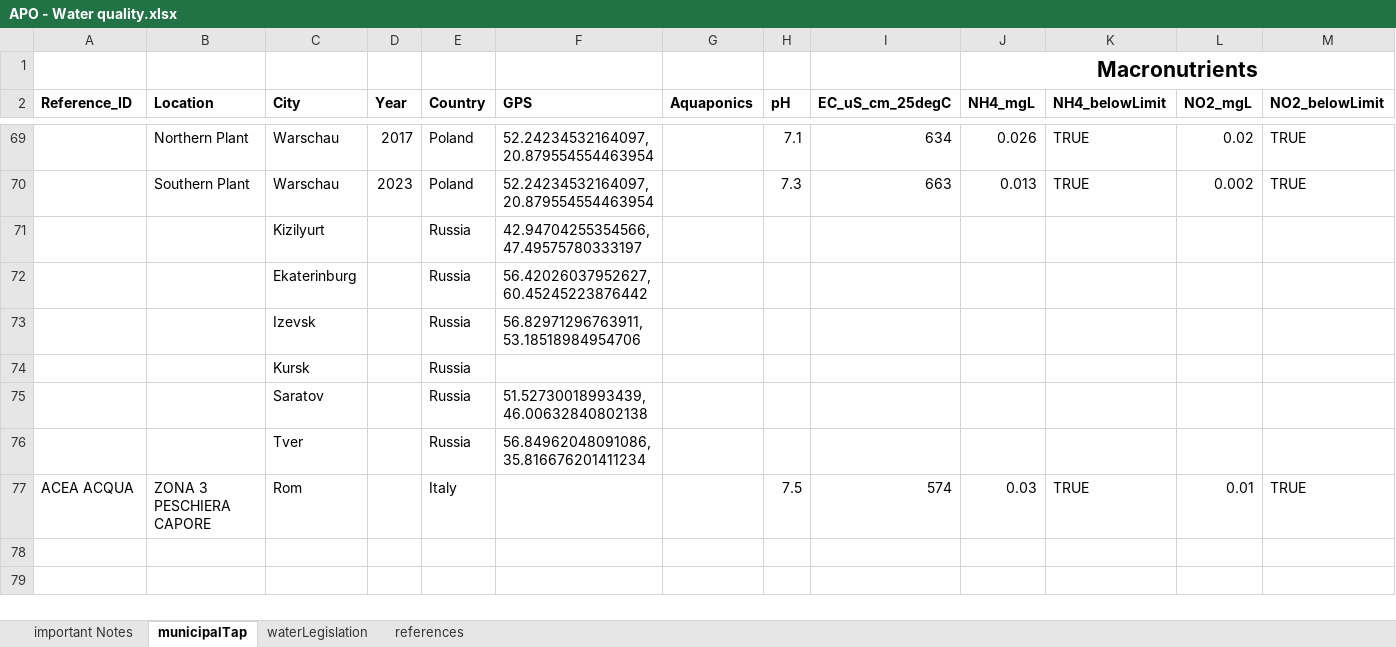
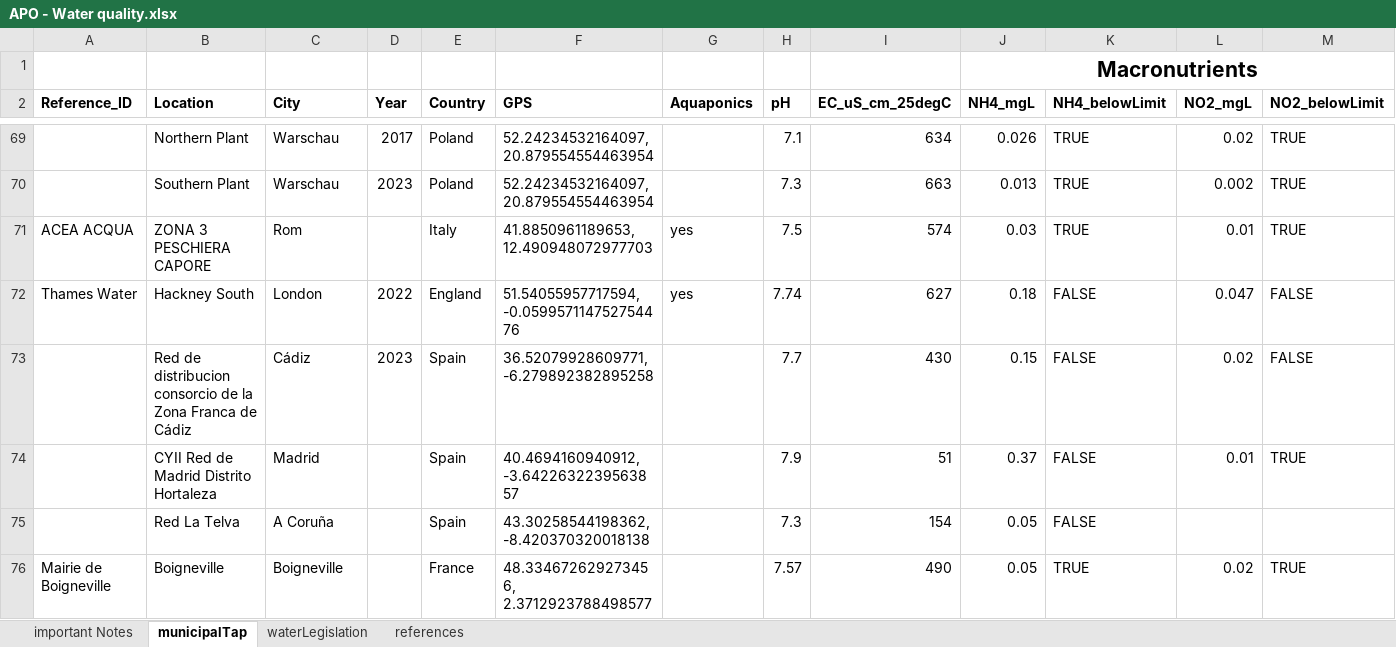
Before and after one commit to TellAnAx/nutinaqua, an Excel workbook: data/APO - Water quality.xlsx, sheet municipalTap, drawn as a sheet; only a part is shown, gaps mark what is left out; values as stored, in another font and other column widths than the file's, no borders; table styles not drawn; removed rows and columns are numbered as before the commit, all else as after; rows hold the shown columns only; the diff covers the shown part only; the diff names each change by its address in the sheet, - before the commit and + after, or states it on an @@ line.

Commit message:
add records

```diff
--- a/data/APO - Water quality.xlsx (sheet municipalTap)
+++ b/data/APO - Water quality.xlsx (sheet municipalTap)
-row 71:  |  | Kizilyurt |  | Russia | 42.94704255354566, 47.49575780333197
-row 72:  |  | Ekaterinburg |  | Russia | 56.42026037952627, 60.45245223876442
-row 73:  |  | Izevsk |  | Russia | 56.82971296763911, 53.18518984954706
-row 74:  |  | Kursk |  | Russia
-row 75:  |  | Saratov |  | Russia | 51.52730018993439, 46.00632840802138
-row 76:  |  | Tver |  | Russia | 56.84962048091086, 35.816676201411234
-F71 (GPS): (empty)
+F71 (GPS): 41.8850961189653, 12.490948072977703
-G71 (Aquaponics): (empty)
+G71 (Aquaponics): yes
+row 72: Thames Water | Hackney South | London | 2022 | England | 51.54055957717594, -0.059957114752754476 | yes | 7.74 | 627 | 0.18 | FALSE | 0.047 | FALSE
+row 73:  | Red de distribucion consorcio de la Zona Franca de Cádiz | Cádiz | 2023 | Spain | 36.52079928609771, -6.279892382895258 |  | 7.7 | 430 | 0.15 | FALSE | 0.02 | FALSE
+row 74:  | CYII Red de Madrid Distrito Hortaleza | Madrid |  | Spain | 40.4694160940912, -3.6422632239563857 |  | 7.9 | 51 | 0.37 | FALSE | 0.01 | TRUE
+row 75:  | Red La Telva | A Coruña |  | Spain | 43.30258544198362, -8.420370320018138 |  | 7.3 | 154 | 0.05 | FALSE
+row 76: Mairie de Boigneville | Boigneville | Boigneville |  | France | 48.334672629273456, 2.3712923788498577 |  | 7.57 | 490 | 0.05 | TRUE | 0.02 | TRUE
```
Also changed, not shown: 23 added rows and 1 edited cell elsewhere in this sheet.
